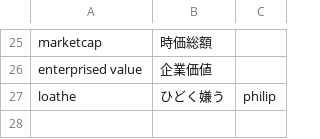
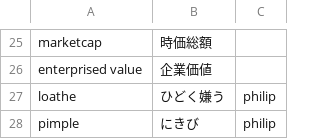
Before and after one commit to 83c2c823b8/derived_storage, a CSV file: englishwords.csv, drawn as a sheet; only a part is shown, gaps mark what is left out; the diff names each change by its address in the sheet, - before the commit and + after, or states it on an @@ line.

Commit message:
add pimple

```diff
--- a/englishwords.csv
+++ b/englishwords.csv
+row 28: pimple | にきび | philip
```
Also changed, not shown: 1 other file.
